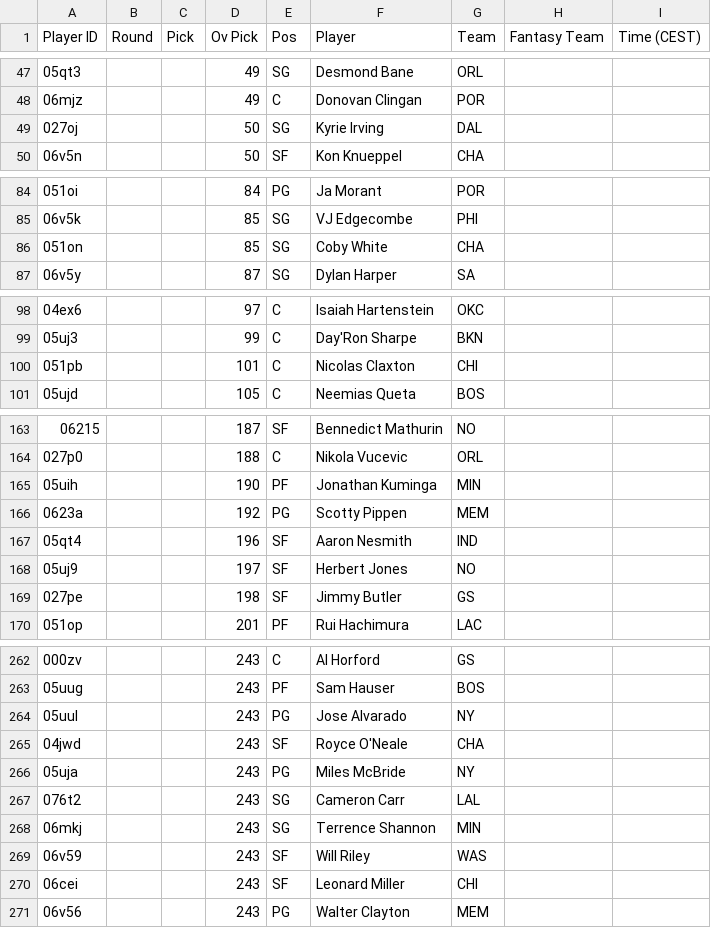
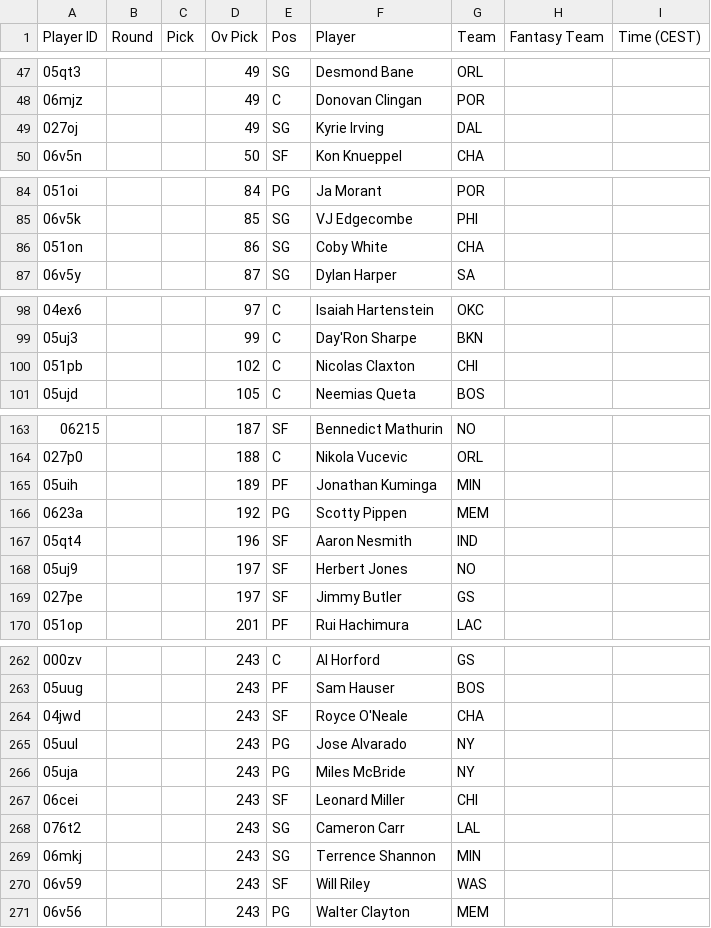
Before and after one commit to Pizzaratops/Taco-Tuesday-HQ, a CSV file: projections/data/fantrax-adp.csv, drawn as a sheet; only a part is shown, gaps mark what is left out; the diff covers the shown part only.

```diff
--- a/projections/data/fantrax-adp.csv
+++ b/projections/data/fantrax-adp.csv
@@ -48,3 +48,3 @@
 "06mjz","","","49","C","Donovan Clingan","POR","",""
-"027oj","","","50","SG","Kyrie Irving","DAL","",""
+"027oj","","","49","SG","Kyrie Irving","DAL","",""
 "06v5n","","","50","SF","Kon Knueppel","CHA","",""
@@ -85,3 +85,3 @@
 "06v5k","","","85","SG","VJ Edgecombe","PHI","",""
-"051on","","","85","SG","Coby White","CHA","",""
+"051on","","","86","SG","Coby White","CHA","",""
 "06v5y","","","87","SG","Dylan Harper","SA","",""
@@ -99,3 +99,3 @@
 "05uj3","","","99","C","Day'Ron Sharpe","BKN","",""
-"051pb","","","101","C","Nicolas Claxton","CHI","",""
+"051pb","","","102","C","Nicolas Claxton","CHI","",""
 "05ujd","","","105","C","Neemias Queta","BOS","",""
@@ -164,3 +164,3 @@
 "027p0","","","188","C","Nikola Vucevic","ORL","",""
-"05uih","","","190","PF","Jonathan Kuminga","MIN","",""
+"05uih","","","189","PF","Jonathan Kuminga","MIN","",""
 "0623a","","","192","PG","Scotty Pippen","MEM","",""
@@ -168,3 +168,3 @@
 "05uj9","","","197","SF","Herbert Jones","NO","",""
-"027pe","","","198","SF","Jimmy Butler","GS","",""
+"027pe","","","197","SF","Jimmy Butler","GS","",""
 "051op","","","201","PF","Rui Hachimura","LAC","",""
@@ -263,5 +263,6 @@
 "05uug","","","243","PF","Sam Hauser","BOS","",""
+"04jwd","","","243","SF","Royce O'Neale","CHA","",""
 "05uul","","","243","PG","Jose Alvarado","NY","",""
-"04jwd","","","243","SF","Royce O'Neale","CHA","",""
 "05uja","","","243","PG","Miles McBride","NY","",""
+"06cei","","","243","SF","Leonard Miller","CHI","",""
 "076t2","","","243","SG","Cameron Carr","LAL","",""
@@ -269,3 +270,2 @@
 "06v59","","","243","SF","Will Riley","WAS","",""
-"06cei","","","243","SF","Leonard Miller","CHI","",""
 "06v56","","","243","PG","Walter Clayton","MEM","",""
```
Also changed, not shown: 2 added rows, 2 removed rows, 14 moved rows and 10 edited cells elsewhere in this file, 1 other file.
